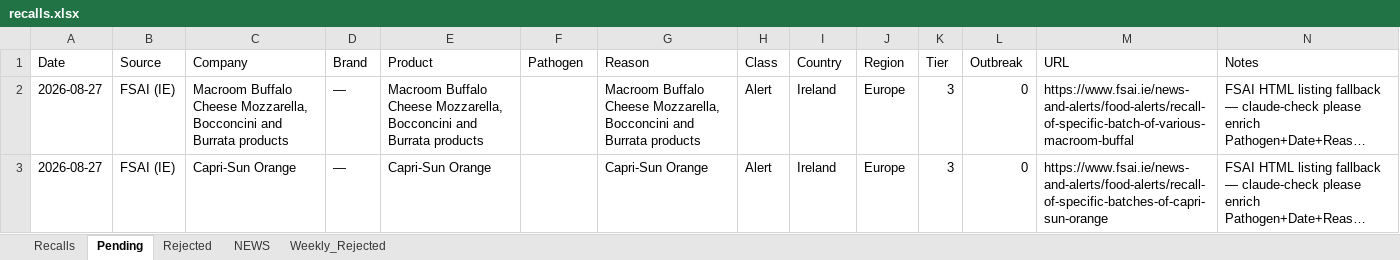
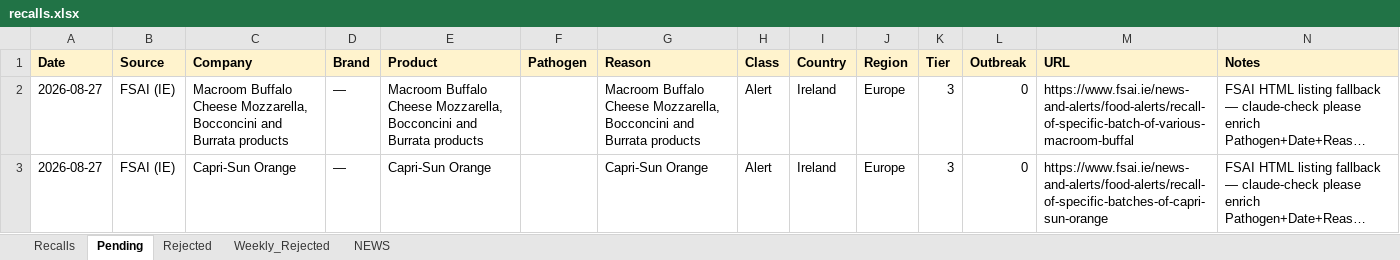
Before and after one commit to gstoforos/Food-Safety-Intelligence-System, an Excel workbook: docs/data/recalls.xlsx, sheet Pending, drawn as a sheet; only a part is shown; long unchanged cells end in …; values as stored, in another font and other column widths than the file's, no borders; the diff covers the shown part only; the diff names each change by its address in the sheet, - before the commit and + after, or states it on an @@ line.

Commit message:
URL guardian @ 2026-08-27 17:10 UTC

```diff
--- a/docs/data/recalls.xlsx (sheet Pending)
+++ b/docs/data/recalls.xlsx (sheet Pending)
@@ sheet tab order changed: Recalls | Pending | Rejected | Weekly_Rejected | NEWS @@
@@ A1:N1 fill: none → #FFF3CD, bold: off → on @@
```
Also changed, not shown: cell formats elsewhere in this sheet, sheet NEWS.
